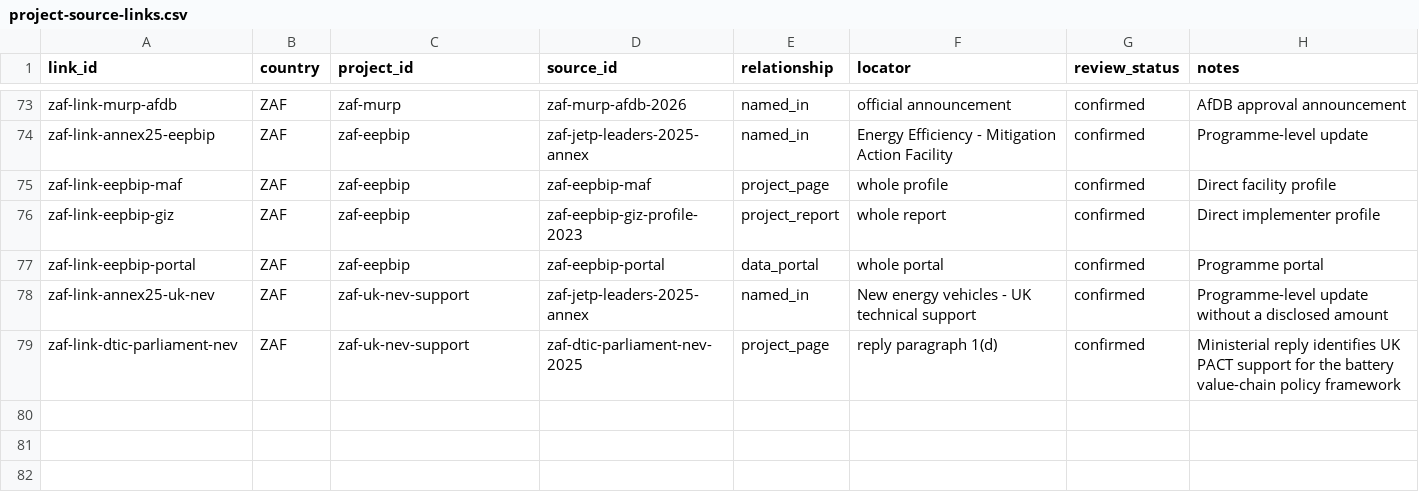
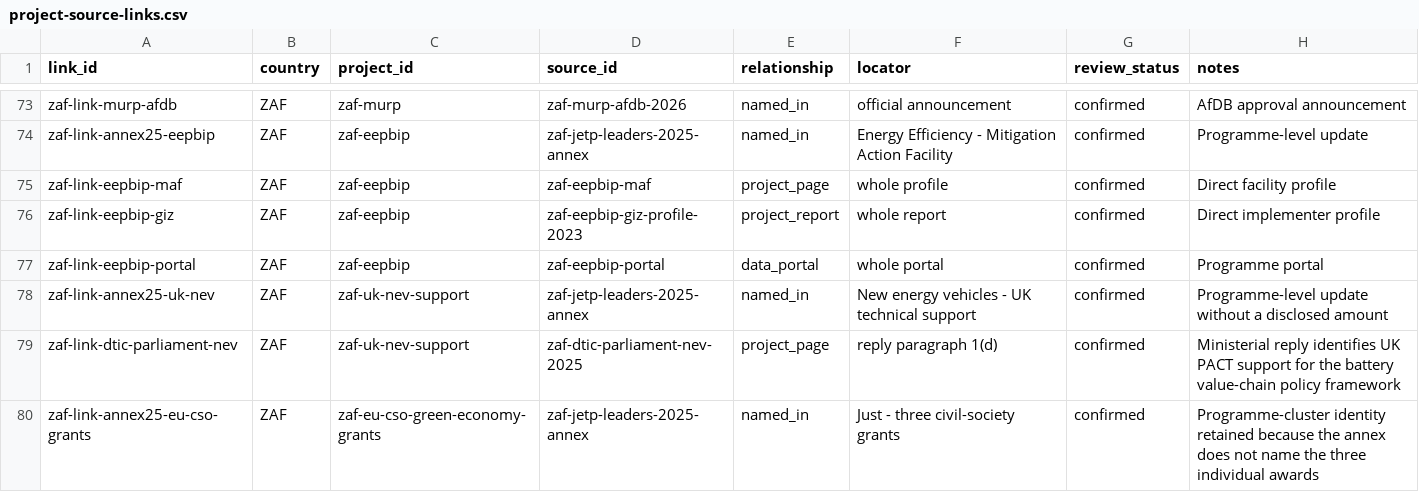
Before and after one commit to MinhHaDuong/climate-finance-het, a CSV file: data/jetp/project-source-links.csv, drawn as a sheet; only a part is shown, gaps mark what is left out; the diff names each change by its address in the sheet, - before the commit and + after, or states it on an @@ line.

Commit message:
data(0717): qualifier les subventions UE (data/jetp/project-source-links.csv)

```diff
--- a/data/jetp/project-source-links.csv
+++ b/data/jetp/project-source-links.csv
+row 80: zaf-link-annex25-eu-cso-grants | ZAF | zaf-eu-cso-green-economy-grants | zaf-jetp-leaders-2025-annex | named_in | Just - three civil-society grants | confirmed | Programme-cluster identity retained because the annex does not name the three individual awards
```
